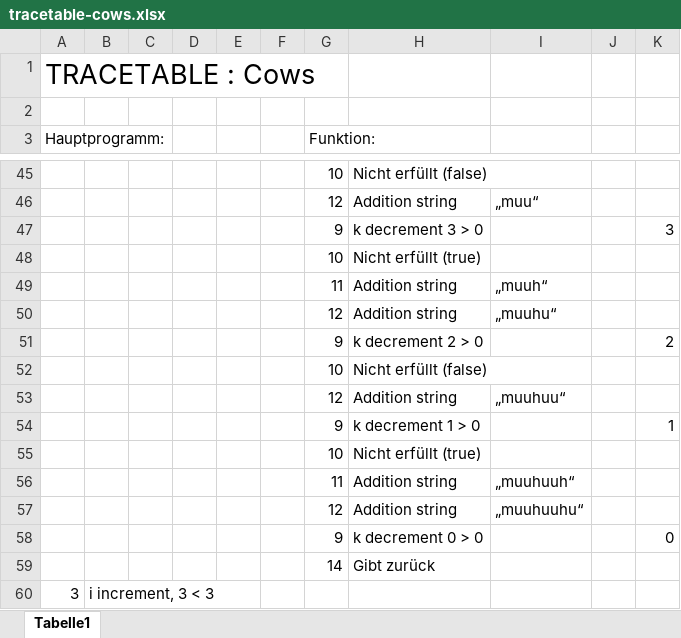
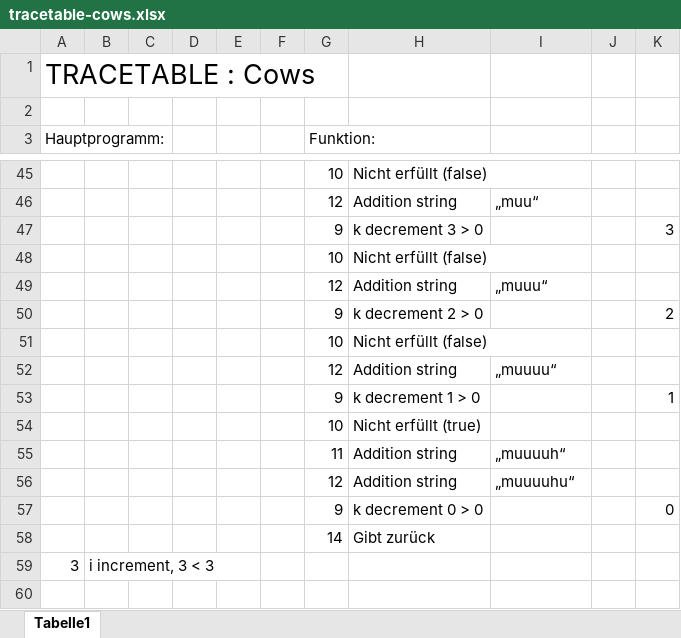
Before and after one commit to SophieKoeperl/EIA2, an Excel workbook: Aufgabe1/tracetable-cows.xlsx, sheet Tabelle1, drawn as a sheet; only a part is shown, gaps mark what is left out; values as stored, in another font and other column widths than the file's, no borders; charts and pictures not drawn; removed rows and columns are numbered as before the commit, all else as after; the diff names each change by its address in the sheet, - before the commit and + after, or states it on an @@ line.

Commit message:
Verbersserung Tabelle cows

```diff
--- a/Aufgabe1/tracetable-cows.xlsx (sheet Tabelle1)
+++ b/Aufgabe1/tracetable-cows.xlsx (sheet Tabelle1)
-row 48:  |  |  |  |  |  | 10 | Nicht erfüllt (true)
-row 49:  |  |  |  |  |  | 11 | Addition string | „muuh“
+row 48:  |  |  |  |  |  | 10 | Nicht erfüllt (false)
-I49: „muuhu“
+I49: „muuu“
-I52: „muuhuu“
+I52: „muuuu“
-I55: „muuhuuh“
+I55: „muuuuh“
-I56: „muuhuuhu“
+I56: „muuuuhu“
```
Also changed, not shown: charts or pictures.
